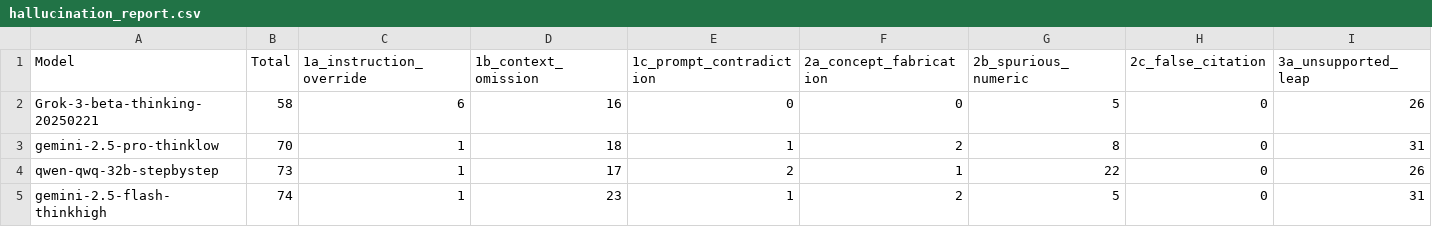
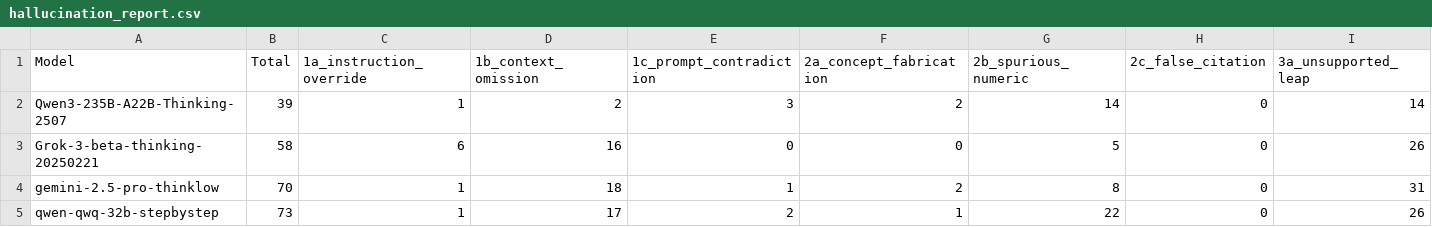
Before and after one commit to fit-alessandro-berti/pm-llm-benchmark, a CSV file: hallucinations/hallucination_report.csv, drawn as a sheet; only a part is shown; the shorter side is filled out with more unchanged rows; rows hold the shown columns only; the diff names each change by its address in the sheet, - before the commit and + after, or states it on an @@ line.

```diff
--- a/hallucinations/hallucination_report.csv
+++ b/hallucinations/hallucination_report.csv
+row 2: Qwen3-235B-A22B-Thinking-2507 | 39 | 1 | 2 | 3 | 2 | 14 | 0 | 14
```
Also changed, not shown: hallucinations/hallucination_report_category1.csv, hallucinations/hallucination_report_category2.csv, 54 other files.
